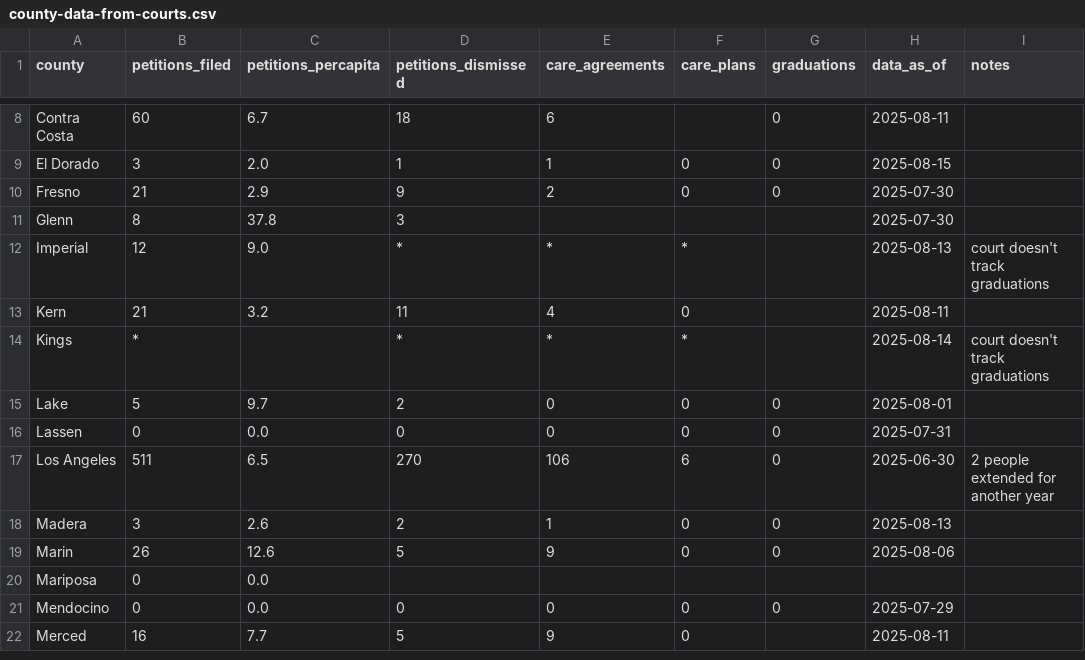
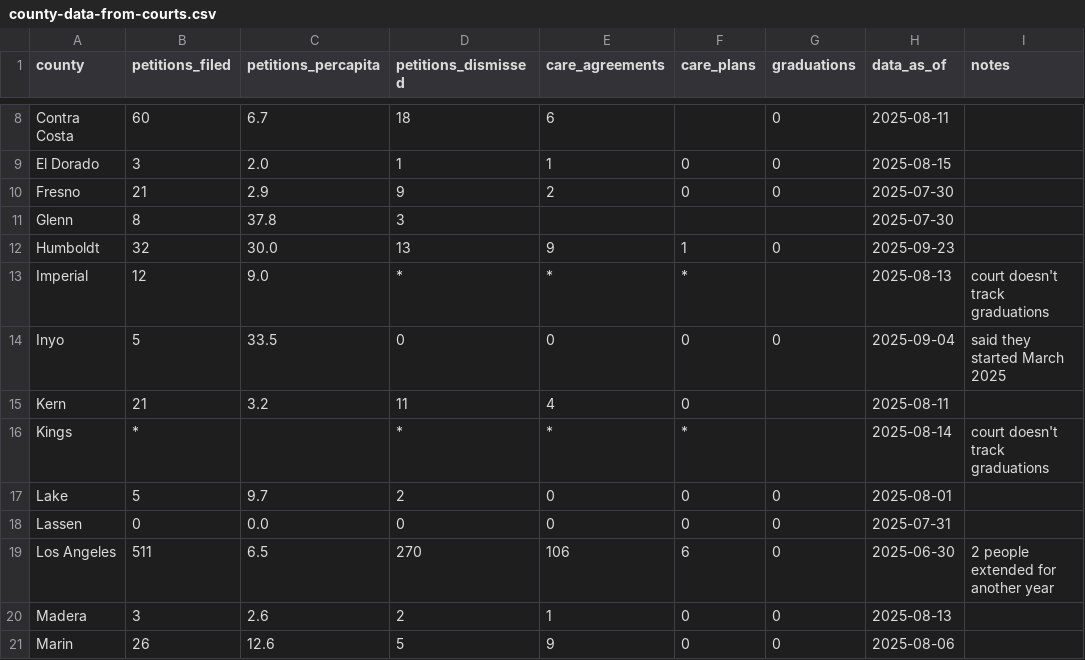
Before and after one commit to CalMatters/data-care-court, a CSV file: county-data-from-courts.csv, drawn as a sheet; only a part is shown, gaps mark what is left out; the shorter side is filled out with more unchanged rows; the diff names each change by its address in the sheet, - before the commit and + after, or states it on an @@ line.

Commit message:
add data from courts who sent after initial pub

```diff
--- a/county-data-from-courts.csv
+++ b/county-data-from-courts.csv
+row 12: Humboldt | 32 | 30.0 | 13 | 9 | 1 | 0 | 2025-09-23
+row 14: Inyo | 5 | 33.5 | 0 | 0 | 0 | 0 | 2025-09-04 | said they started March 2025
```
Also changed, not shown: date-started-by-county.csv, 1 other file.
